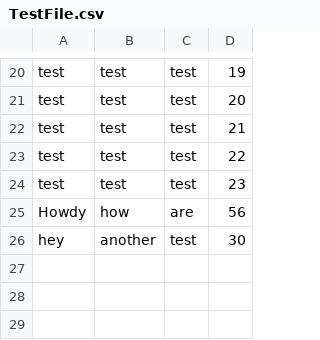
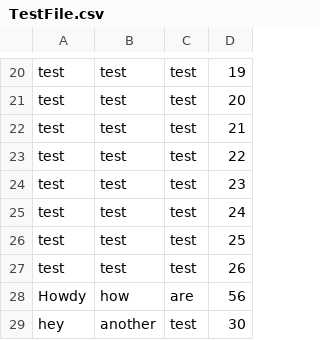
Before and after one commit to mbaron93/cs690project_learningtracker, a CSV file: SecondBrain.Test/bin/Debug/net8.0/TestFile.csv, drawn as a sheet; only a part is shown, gaps mark what is left out.

```diff
--- a/SecondBrain.Test/bin/Debug/net8.0/TestFile.csv
+++ b/SecondBrain.Test/bin/Debug/net8.0/TestFile.csv
@@ -24,2 +24,5 @@ test,test,test,22
 test,test,test,23
+test,test,test,24
+test,test,test,25
+test,test,test,26
 Howdy,how,are,56
```
Also changed, not shown: SecondBrain.Test/bin/Debug/net8.0/DataManagerTest.csv, 16 other files.
